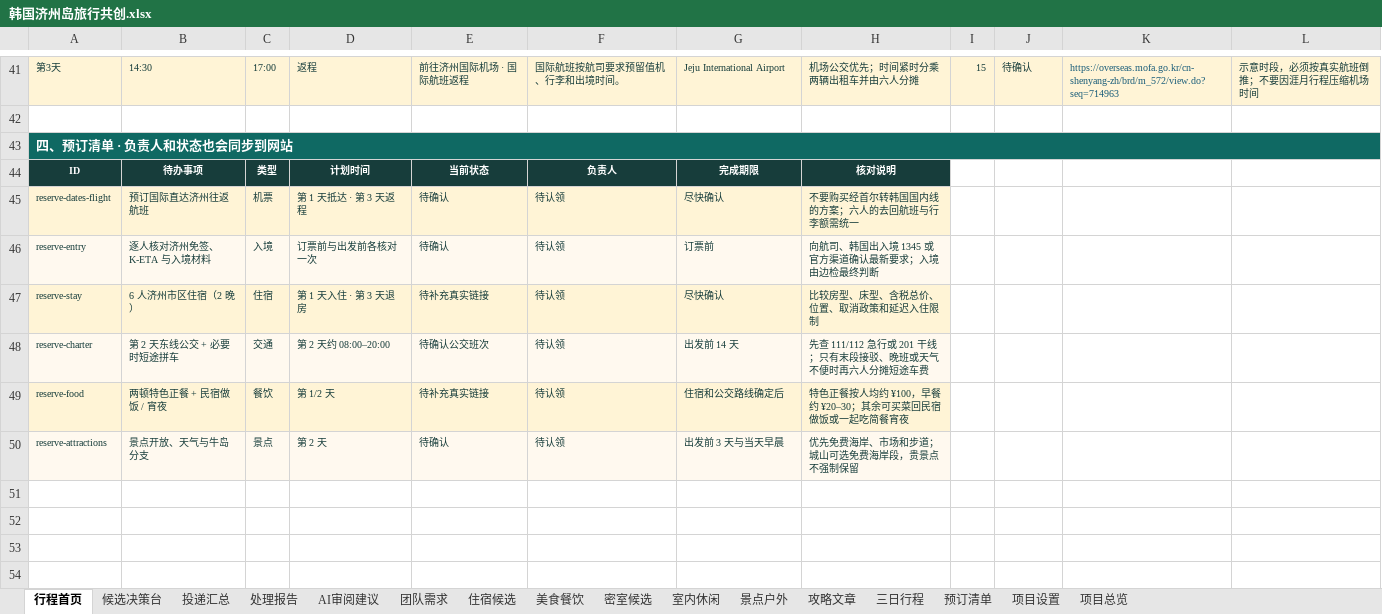
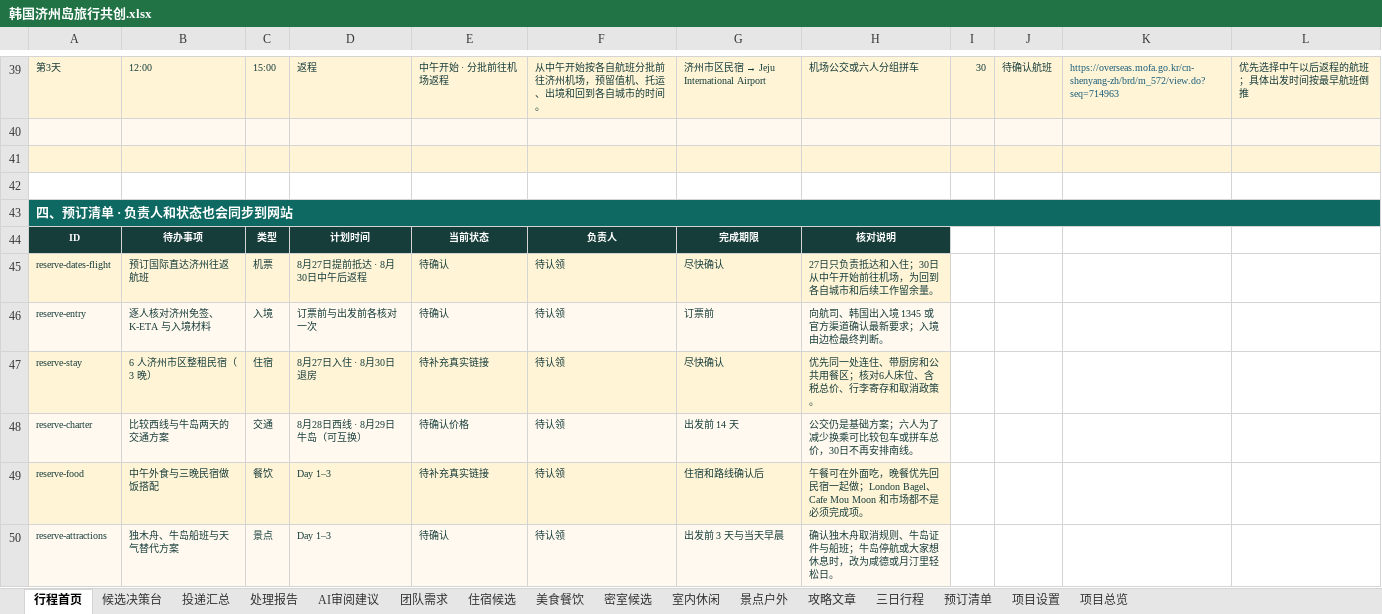
Before and after one commit to ykh-1412/travel-co-creation-studio, an Excel workbook: outputs/019fa660-42f1-74a1-ab98-31c99abb6300/韩国济州岛旅行共创.xlsx, sheet 行程首页, drawn as a sheet; only a part is shown, gaps mark what is left out; values as stored, in another font and other column widths than the file's, no borders; addresses are those after the commit; the diff covers the shown part only; the diff names each change by its address in the sheet, - before the commit and + after, or states it on an @@ line.

Commit message:
Relax Jeju itinerary and update travel dates

```diff
--- a/outputs/019fa660-42f1-74a1-ab98-31c99abb6300/韩国济州岛旅行共创.xlsx (sheet 行程首页)
+++ b/outputs/019fa660-42f1-74a1-ab98-31c99abb6300/韩国济州岛旅行共创.xlsx (sheet 行程首页)
-B39: 14:30
+B39: 12:00
-C39: 17:00
+C39: 15:00
-E39: 前往济州国际机场 · 国际航班返程
+E39: 中午开始 · 分批前往机场返程
-F39: 国际航班按航司要求预留值机、行李和出境时间。
+F39: 从中午开始按各自航班分批前往济州机场，预留值机、托运、出境和回到各自城市的时间。
@@ G39: Jeju International Airport → 济州市区民宿 → Jeju International Airport @@
-H39: 机场公交优先；时间紧时分乘两辆出租车并由六人分摊
+H39: 机场公交或六人分组拼车
-I39: 15
+I39: 30
-J39: 待确认
+J39: 待确认航班
-L39: 示意时段，必须按真实航班倒推；不要因涯月行程压缩机场时间
+L39: 优先选择中午以后返程的航班；具体出发时间按最早航班倒推
+row 40: (empty)
+row 41: (empty)
-D45: 第 1 天抵达 · 第 3 天返程
+D45: 8月27日提前抵达 · 8月30日中午后返程
-H45: 不要购买经首尔转韩国国内线的方案；六人的去回航班与行李额需统一
+H45: 27日只负责抵达和入住；30日从中午开始前往机场，为回到各自城市和后续工作留余量。
-H46: 向航司、韩国出入境 1345 或官方渠道确认最新要求；入境由边检最终判断
+H46: 向航司、韩国出入境 1345 或官方渠道确认最新要求；入境由边检最终判断。
-B47: 6 人济州市区住宿（2 晚）
+B47: 6 人济州市区整租民宿（3 晚）
-D47: 第 1 天入住 · 第 3 天退房
+D47: 8月27日入住 · 8月30日退房
-H47: 比较房型、床型、含税总价、位置、取消政策和延迟入住限制
+H47: 优先同一处连住、带厨房和公共用餐区；核对6人床位、含税总价、行李寄存和取消政策。
-B48: 第 2 天东线公交 + 必要时短途拼车
+B48: 比较西线与牛岛两天的交通方案
-D48: 第 2 天约 08:00–20:00
+D48: 8月28日西线 · 8月29日牛岛（可互换）
-E48: 待确认公交班次
+E48: 待确认价格
-H48: 先查 111/112 急行或 201 干线；只有末段接驳、晚班或天气不便时再六人分摊短途车费
+H48: 公交仍是基础方案；六人为了减少换乘可比较包车或拼车总价，30日不再安排南线。
-B49: 两顿特色正餐 + 民宿做饭 / 宵夜
+B49: 中午外食与三晚民宿做饭搭配
-D49: 第 1/2 天
+D49: Day 1–3
-G49: 住宿和公交路线确定后
+G49: 住宿和路线确认后
-H49: 特色正餐按人均约 ¥100，早餐约 ¥20–30；其余可买菜回民宿做饭或一起吃简餐宵夜
+H49: 午餐可在外面吃，晚餐优先回民宿一起做；London Bagel、Cafe Mou Moon 和市场都不是必须完成项。
-B50: 景点开放、天气与牛岛分支
+B50: 独木舟、牛岛船班与天气替代方案
-D50: 第 2 天
+D50: Day 1–3
-H50: 优先免费海岸、市场和步道；城山可选免费海岸段，贵景点不强制保留
+H50: 确认独木舟取消规则、牛岛证件与船班；牛岛停航或大家想休息时，改为咸德或月汀里轻松日。
```
Also changed, not shown: 10 added rows, 12 removed rows, 24 edited cells and cell formats elsewhere in this sheet, sheet 三日行程, sheet 预订清单, sheet 项目设置, sheet 项目总览, sheet 住宿候选, 5 other files.
